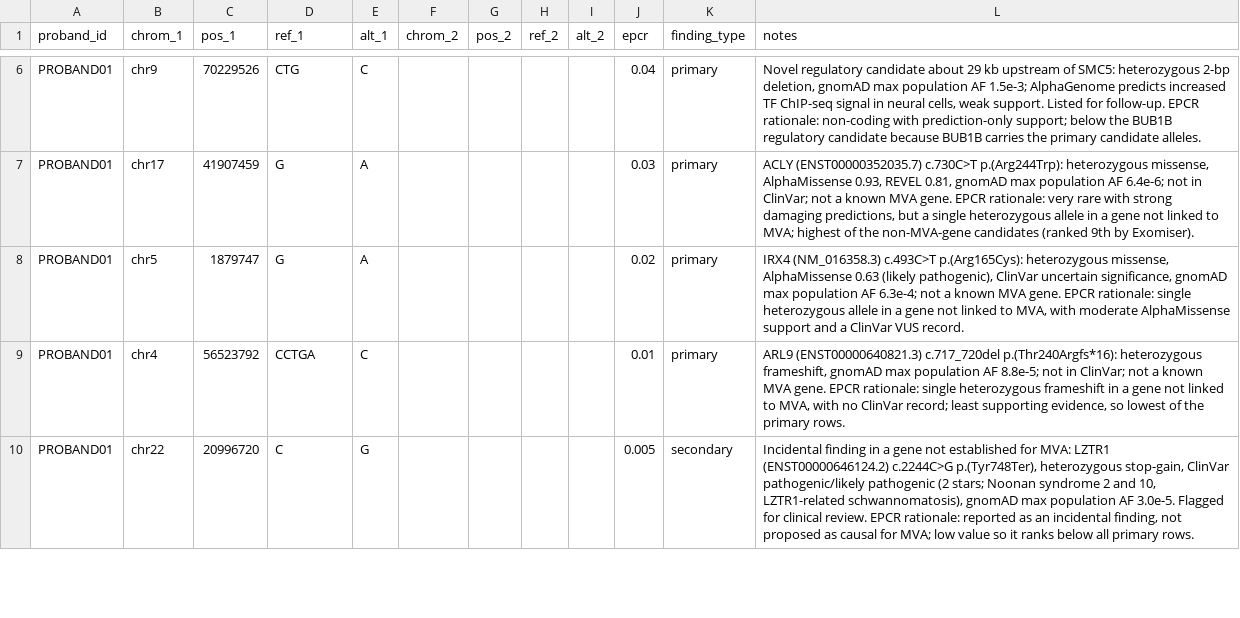
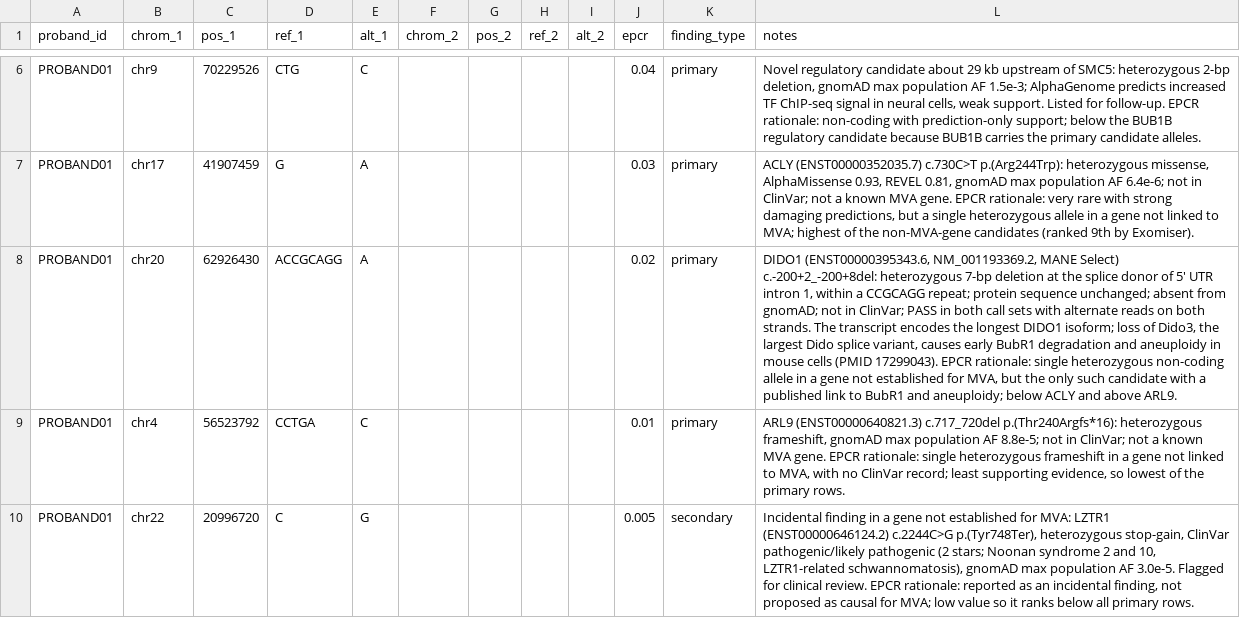
Before and after one commit to ElucidataInc/mva-hackathon-2026, a CSV file: submissions/RareELleles_multimethod-consensus.csv, drawn as a sheet; only a part is shown, gaps mark what is left out; the diff names each change by its address in the sheet, - before the commit and + after, or states it on an @@ line.

Commit message:
Update Track 1 submission, methods report and flowchart

```diff
--- a/submissions/RareELleles_multimethod-consensus.csv
+++ b/submissions/RareELleles_multimethod-consensus.csv
-B8 (chrom_1): chr5
+B8 (chrom_1): chr20
-C8 (pos_1): 1879747
+C8 (pos_1): 62926430
-D8 (ref_1): G
+D8 (ref_1): ACCGCAGG
-L8 (notes): IRX4 (NM_016358.3) c.493C>T p.(Arg165Cys): heterozygous missense, AlphaMissense 0.63 (likely pathogenic), ClinVar uncertain significance, gnomAD max population AF 6.3e-4; not a known MVA gene. EPCR rationale: single heterozygous allele in a gene not linked to MVA, with moderate AlphaMissense support and a ClinVar VUS record.
+L8 (notes): DIDO1 (ENST00000395343.6, NM_001193369.2, MANE Select) c.-200+2_-200+8del: heterozygous 7-bp deletion at the splice donor of 5' UTR intron 1, within a CCGCAGG repeat; protein sequence unchanged; absent from gnomAD; not in ClinVar; PASS in both call sets with alternate reads on both strands. The transcript encodes the longest DIDO1 isoform; loss of Dido3, the largest Dido splice variant, causes early BubR1 degradation and aneuploidy in mouse cells (PMID 17299043). EPCR rationale: single heterozygous non-coding allele in a gene not established for MVA, but the only such candidate with a published link to BubR1 and aneuploidy; below ACLY and above ARL9.
```
Also changed, not shown: 2 other files.
